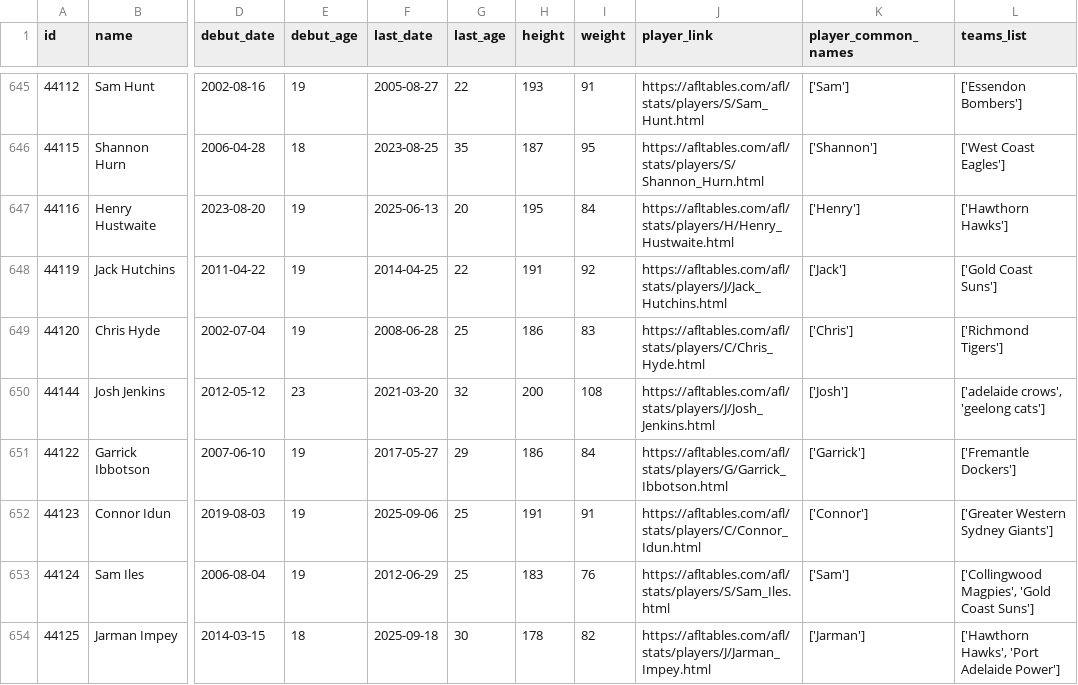
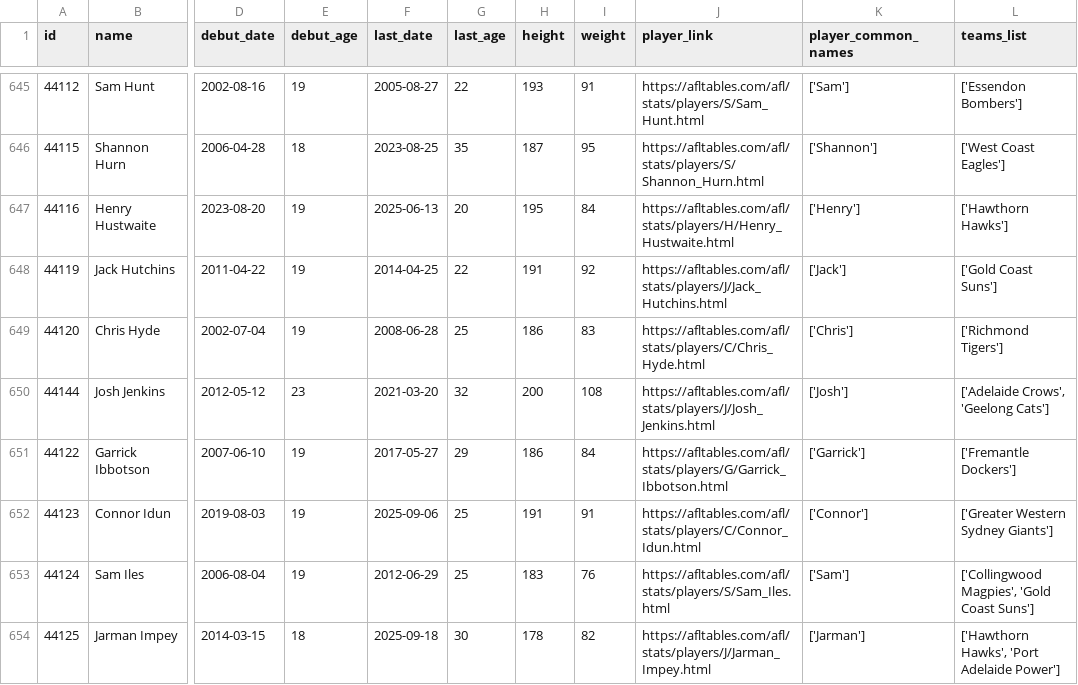
Before and after one commit to Junaid-Netixsol/Netixsol-Internship, a CSV file: Junaid/Week-2/Day-2/cleaned/players_info.csv, drawn as a sheet; only a part is shown, gaps mark what is left out; the diff covers the shown part only; the diff names each change by its address in the sheet, - before the commit and + after, or states it on an @@ line.

```diff
--- a/Junaid/Week-2/Day-2/cleaned/players_info.csv
+++ b/Junaid/Week-2/Day-2/cleaned/players_info.csv
-L650 (teams_list): ['adelaide crows', 'geelong cats']
+L650 (teams_list): ['Adelaide Crows', 'Geelong Cats']
```
Also changed, not shown: 23 edited cells elsewhere in this file, 1 other file.
